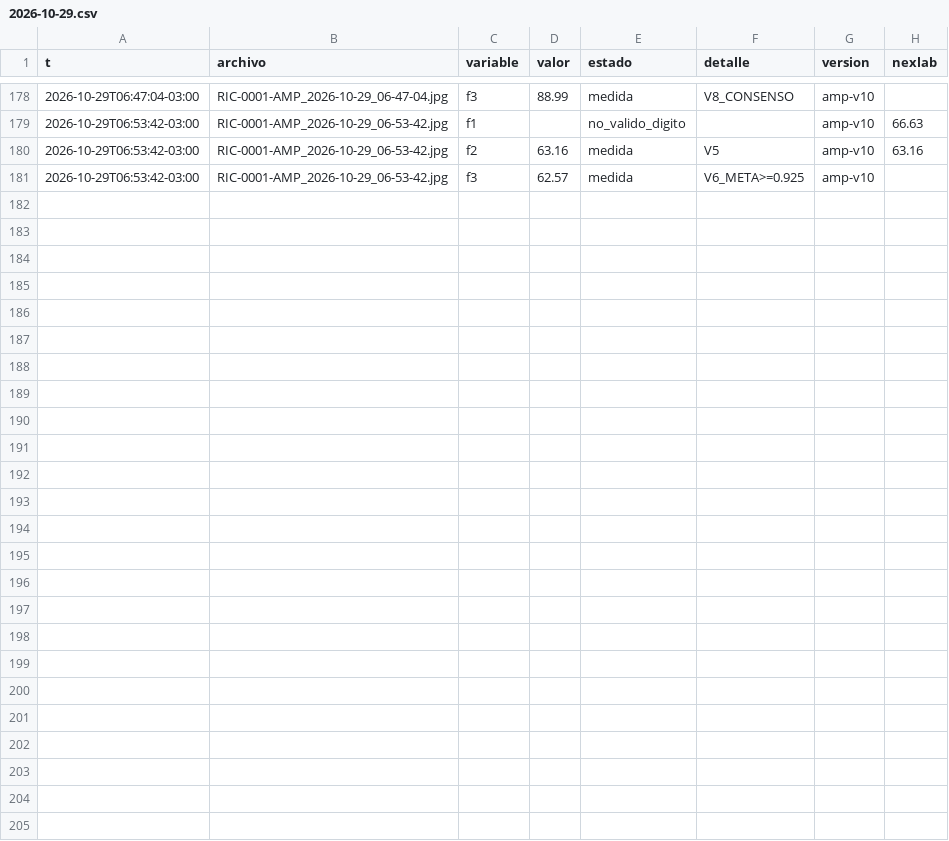
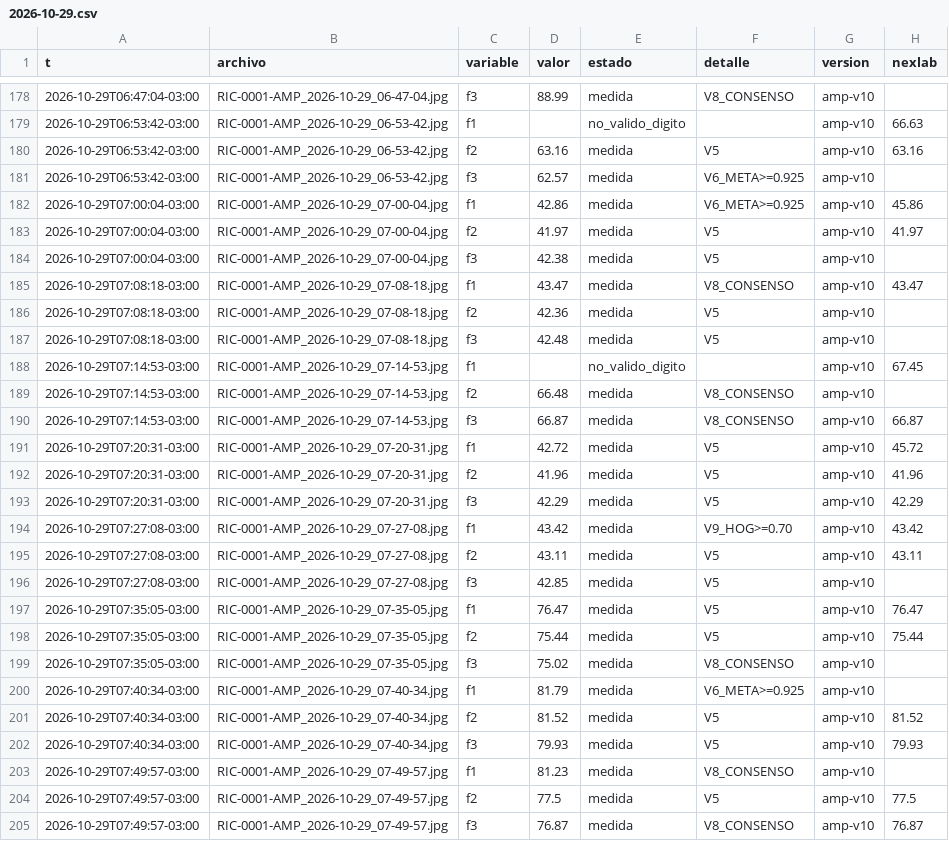
Before and after one commit to Andyyff/tesis-saman, a CSV file: datos/lecturas/amp/2026-10-29.csv, drawn as a sheet; only a part is shown, gaps mark what is left out.

```diff
--- a/datos/lecturas/amp/2026-10-29.csv
+++ b/datos/lecturas/amp/2026-10-29.csv
@@ -181 +181,25 @@ t,archivo,variable,valor,estado,detalle,version,nexlab
 2026-10-29T06:53:42-03:00,RIC-0001-AMP_2026-10-29_06-53-42.jpg,f3,62.57,medida,V6_META>=0.925,amp-v10,
+2026-10-29T07:00:04-03:00,RIC-0001-AMP_2026-10-29_07-00-04.jpg,f1,42.86,medida,V6_META>=0.925,amp-v10,45.86
+2026-10-29T07:00:04-03:00,RIC-0001-AMP_2026-10-29_07-00-04.jpg,f2,41.97,medida,V5,amp-v10,41.97
+2026-10-29T07:00:04-03:00,RIC-0001-AMP_2026-10-29_07-00-04.jpg,f3,42.38,medida,V5,amp-v10,
+2026-10-29T07:08:18-03:00,RIC-0001-AMP_2026-10-29_07-08-18.jpg,f1,43.47,medida,V8_CONSENSO,amp-v10,43.47
+2026-10-29T07:08:18-03:00,RIC-0001-AMP_2026-10-29_07-08-18.jpg,f2,42.36,medida,V5,amp-v10,
+2026-10-29T07:08:18-03:00,RIC-0001-AMP_2026-10-29_07-08-18.jpg,f3,42.48,medida,V5,amp-v10,
+2026-10-29T07:14:53-03:00,RIC-0001-AMP_2026-10-29_07-14-53.jpg,f1,,no_valido_digito,,amp-v10,67.45
+2026-10-29T07:14:53-03:00,RIC-0001-AMP_2026-10-29_07-14-53.jpg,f2,66.48,medida,V8_CONSENSO,amp-v10,
+2026-10-29T07:14:53-03:00,RIC-0001-AMP_2026-10-29_07-14-53.jpg,f3,66.87,medida,V8_CONSENSO,amp-v10,66.87
+2026-10-29T07:20:31-03:00,RIC-0001-AMP_2026-10-29_07-20-31.jpg,f1,42.72,medida,V5,amp-v10,45.72
+2026-10-29T07:20:31-03:00,RIC-0001-AMP_2026-10-29_07-20-31.jpg,f2,41.96,medida,V5,amp-v10,41.96
+2026-10-29T07:20:31-03:00,RIC-0001-AMP_2026-10-29_07-20-31.jpg,f3,42.29,medida,V5,amp-v10,42.29
+2026-10-29T07:27:08-03:00,RIC-0001-AMP_2026-10-29_07-27-08.jpg,f1,43.42,medida,V9_HOG>=0.70,amp-v10,43.42
+2026-10-29T07:27:08-03:00,RIC-0001-AMP_2026-10-29_07-27-08.jpg,f2,43.11,medida,V5,amp-v10,43.11
+2026-10-29T07:27:08-03:00,RIC-0001-AMP_2026-10-29_07-27-08.jpg,f3,42.85,medida,V5,amp-v10,
+2026-10-29T07:35:05-03:00,RIC-0001-AMP_2026-10-29_07-35-05.jpg,f1,76.47,medida,V5,amp-v10,76.47
+2026-10-29T07:35:05-03:00,RIC-0001-AMP_2026-10-29_07-35-05.jpg,f2,75.44,medida,V5,amp-v10,75.44
+2026-10-29T07:35:05-03:00,RIC-0001-AMP_2026-10-29_07-35-05.jpg,f3,75.02,medida,V8_CONSENSO,amp-v10,
+2026-10-29T07:40:34-03:00,RIC-0001-AMP_2026-10-29_07-40-34.jpg,f1,81.79,medida,V6_META>=0.925,amp-v10,
+2026-10-29T07:40:34-03:00,RIC-0001-AMP_2026-10-29_07-40-34.jpg,f2,81.52,medida,V5,amp-v10,81.52
+2026-10-29T07:40:34-03:00,RIC-0001-AMP_2026-10-29_07-40-34.jpg,f3,79.93,medida,V5,amp-v10,79.93
+2026-10-29T07:49:57-03:00,RIC-0001-AMP_2026-10-29_07-49-57.jpg,f1,81.23,medida,V8_CONSENSO,amp-v10,
+2026-10-29T07:49:57-03:00,RIC-0001-AMP_2026-10-29_07-49-57.jpg,f2,77.5,medida,V5,amp-v10,77.5
+2026-10-29T07:49:57-03:00,RIC-0001-AMP_2026-10-29_07-49-57.jpg,f3,76.87,medida,V8_CONSENSO,amp-v10,76.87
```
Also changed, not shown: datos/lecturas/clima/2026-10-29.csv, datos/lecturas/left/2026-10-29.csv, 8 other files.
